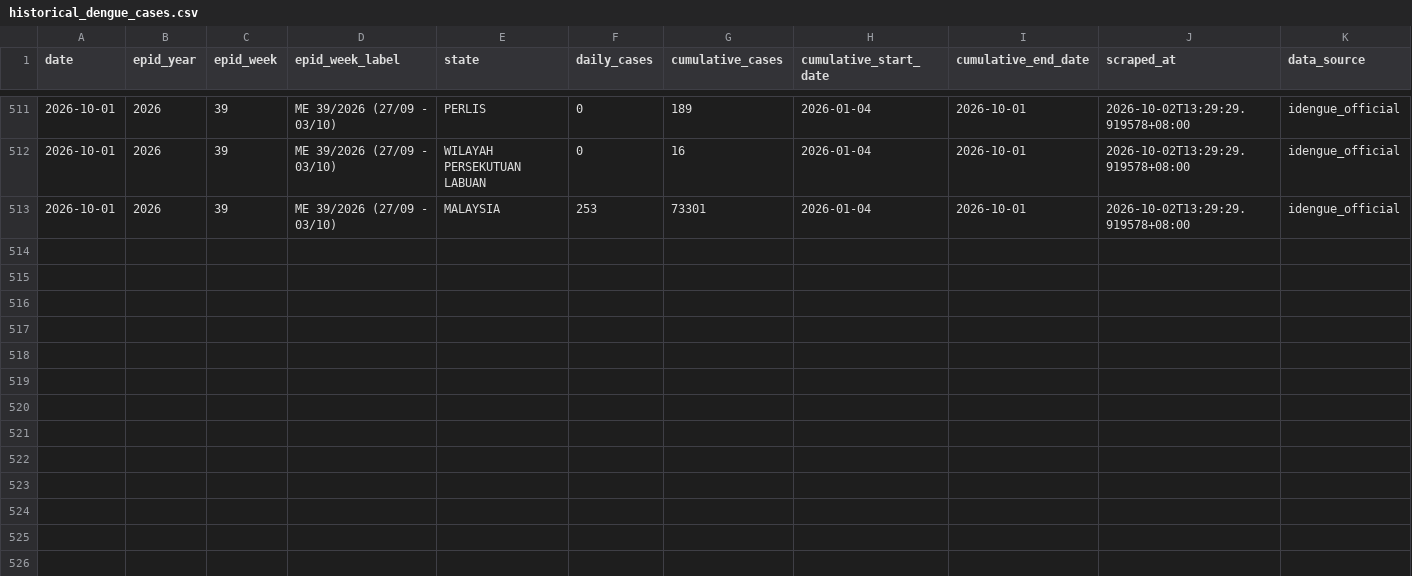
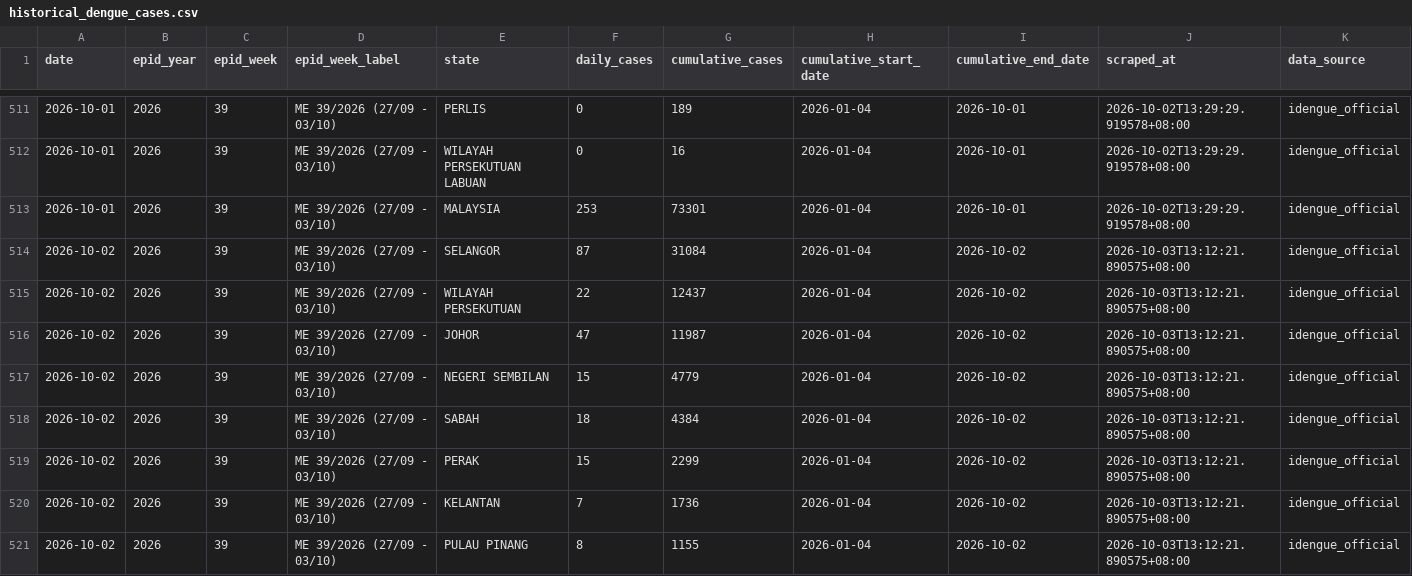
Before and after one commit to MohdAzmiSuliman/dailycaseden_iden, a CSV file: data/historical_dengue_cases.csv, drawn as a sheet; only a part is shown, gaps mark what is left out; the diff covers the shown part only; the diff names each change by its address in the sheet, - before the commit and + after, or states it on an @@ line.

```diff
--- a/data/historical_dengue_cases.csv
+++ b/data/historical_dengue_cases.csv
+row 514: 2026-10-02 | 2026 | 39 | ME 39/2026 (27/09 - 03/10) | SELANGOR | 87 | 31084 | 2026-01-04 | 2026-10-02 | 2026-10-03T13:12:21.890575+08:00 | idengue_official
+row 515: 2026-10-02 | 2026 | 39 | ME 39/2026 (27/09 - 03/10) | WILAYAH PERSEKUTUAN | 22 | 12437 | 2026-01-04 | 2026-10-02 | 2026-10-03T13:12:21.890575+08:00 | idengue_official
+row 516: 2026-10-02 | 2026 | 39 | ME 39/2026 (27/09 - 03/10) | JOHOR | 47 | 11987 | 2026-01-04 | 2026-10-02 | 2026-10-03T13:12:21.890575+08:00 | idengue_official
+row 517: 2026-10-02 | 2026 | 39 | ME 39/2026 (27/09 - 03/10) | NEGERI SEMBILAN | 15 | 4779 | 2026-01-04 | 2026-10-02 | 2026-10-03T13:12:21.890575+08:00 | idengue_official
+row 518: 2026-10-02 | 2026 | 39 | ME 39/2026 (27/09 - 03/10) | SABAH | 18 | 4384 | 2026-01-04 | 2026-10-02 | 2026-10-03T13:12:21.890575+08:00 | idengue_official
+row 519: 2026-10-02 | 2026 | 39 | ME 39/2026 (27/09 - 03/10) | PERAK | 15 | 2299 | 2026-01-04 | 2026-10-02 | 2026-10-03T13:12:21.890575+08:00 | idengue_official
+row 520: 2026-10-02 | 2026 | 39 | ME 39/2026 (27/09 - 03/10) | KELANTAN | 7 | 1736 | 2026-01-04 | 2026-10-02 | 2026-10-03T13:12:21.890575+08:00 | idengue_official
+row 521: 2026-10-02 | 2026 | 39 | ME 39/2026 (27/09 - 03/10) | PULAU PINANG | 8 | 1155 | 2026-01-04 | 2026-10-02 | 2026-10-03T13:12:21.890575+08:00 | idengue_official
```
Also changed, not shown: 8 added rows elsewhere in this file, 3 other files.
